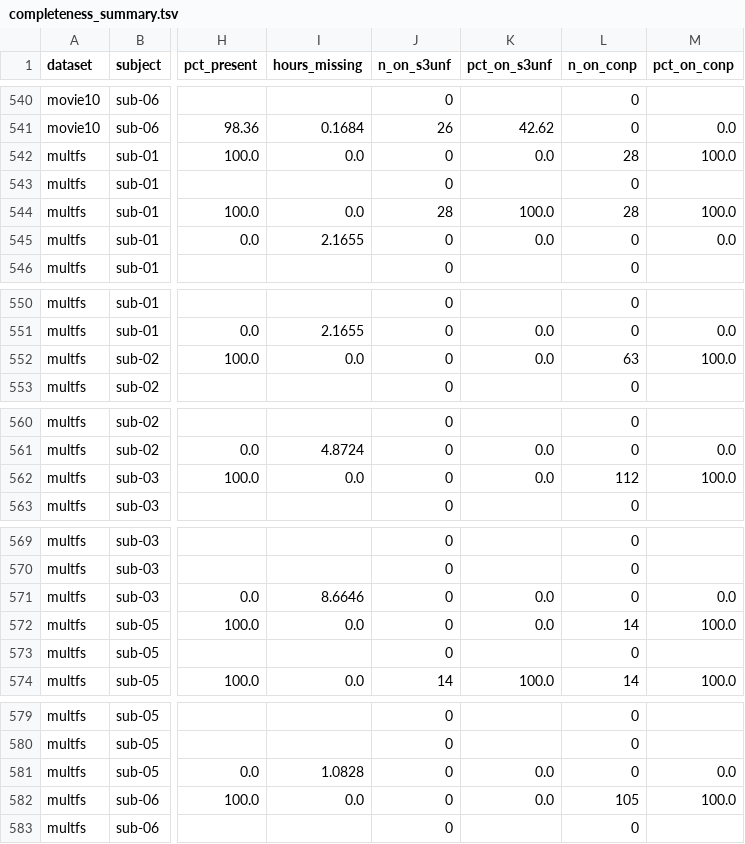
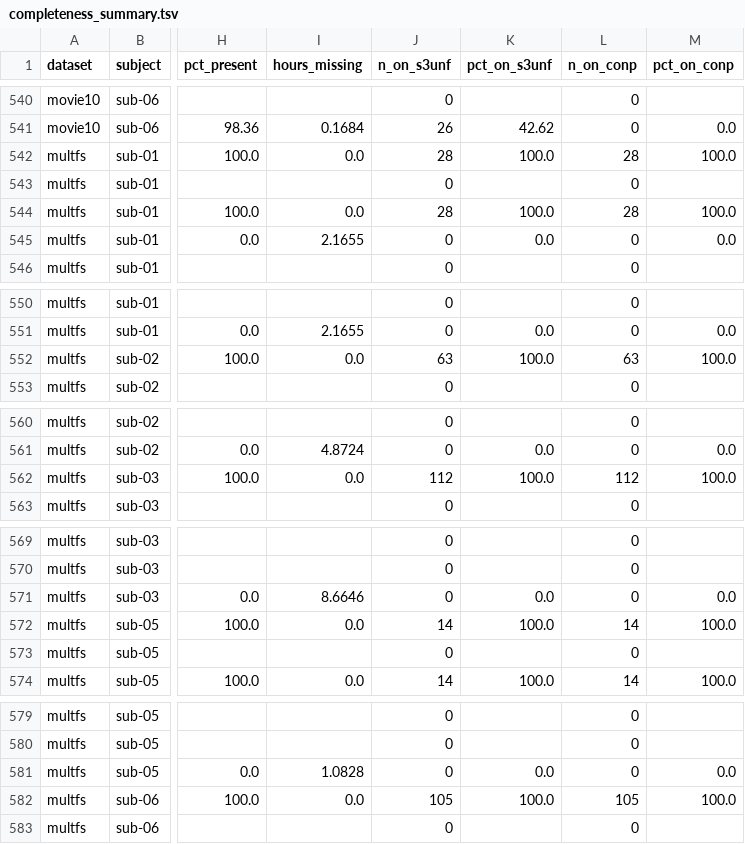
Before and after one commit to courtois-neuromod/cneuromod.all.statistics, a TSV file: output_data/completeness_summary.tsv, drawn as a sheet; only a part is shown, gaps mark what is left out; the diff names each change by its address in the sheet, - before the commit and + after, or states it on an @@ line.

```diff
--- a/output_data/completeness_summary.tsv
+++ b/output_data/completeness_summary.tsv
-J542 (n_on_s3unf): 0
+J542 (n_on_s3unf): 28
-K542 (pct_on_s3unf): 0.0
+K542 (pct_on_s3unf): 100.0
-J552 (n_on_s3unf): 0
+J552 (n_on_s3unf): 63
-K552 (pct_on_s3unf): 0.0
+K552 (pct_on_s3unf): 100.0
-J562 (n_on_s3unf): 0
+J562 (n_on_s3unf): 112
-K562 (pct_on_s3unf): 0.0
+K562 (pct_on_s3unf): 100.0
-J572 (n_on_s3unf): 0
+J572 (n_on_s3unf): 14
-K572 (pct_on_s3unf): 0.0
+K572 (pct_on_s3unf): 100.0
-J582 (n_on_s3unf): 0
+J582 (n_on_s3unf): 105
-K582 (pct_on_s3unf): 0.0
+K582 (pct_on_s3unf): 100.0
```
Also changed, not shown: output_data/run_tables/multfs/multfs_sub-01_runs.tsv, output_data/run_tables/multfs/multfs_sub-02_runs.tsv, 7 other files.
